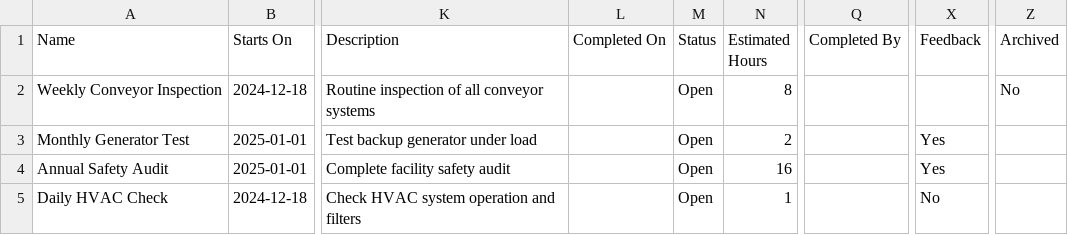
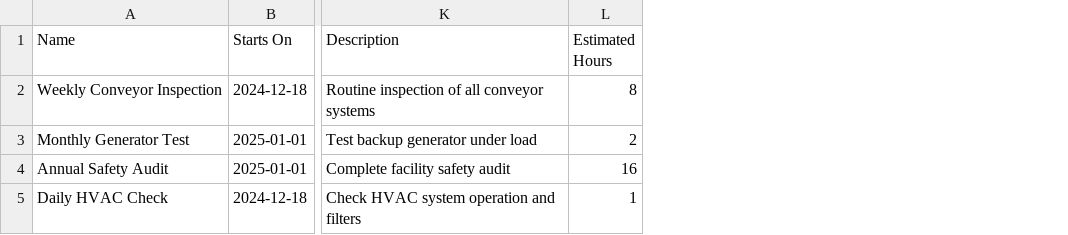
Before and after one commit to Grashjs/cmms, a CSV file: api/src/main/resources/import-templates/en/preventive_maintenance.csv, drawn as a sheet; only a part is shown, gaps mark what is left out; the diff names each change by its address in the sheet, - before the commit and + after, or states it on an @@ line.

Commit message:
chore: improve pm import headers

```diff
--- a/api/src/main/resources/import-templates/en/preventive_maintenance.csv
+++ b/api/src/main/resources/import-templates/en/preventive_maintenance.csv
-column L (Completed On), empty
-column M (Status), rows 2-5: all Open
-column Q (Completed By), empty
-column X (Feedback), rows 3-5: Yes | Yes | No
-column Z (Archived), row 2: No
```
Also changed, not shown: 2 other files.
